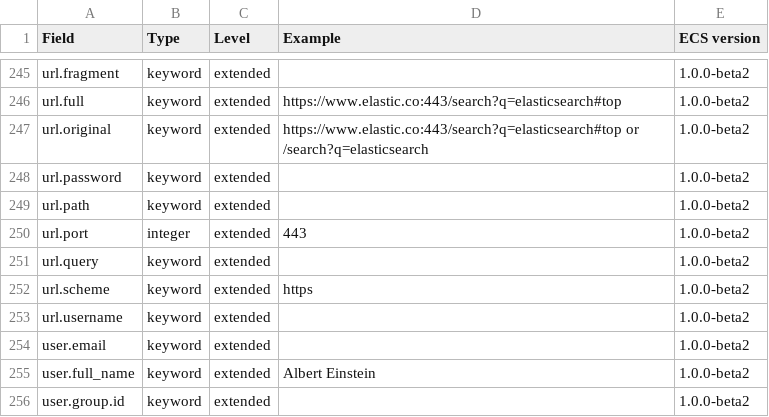
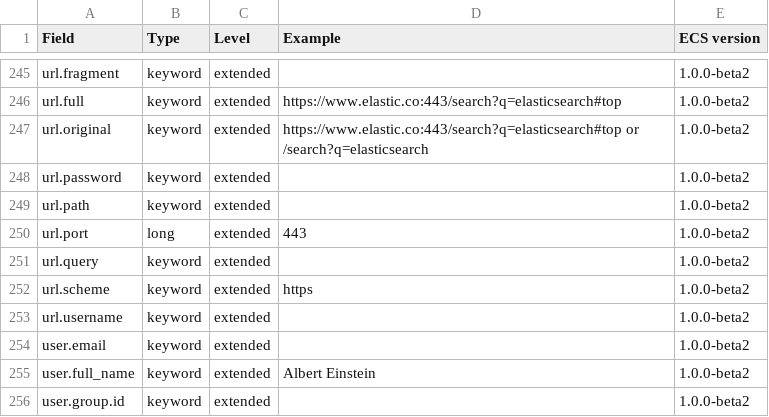
Before and after one commit to elastic/ecs, a CSV file: generated/csv/fields.csv, drawn as a sheet; only a part is shown, gaps mark what is left out.

Commit message:
Re-generate files, to pick up type change from url.port

```diff
--- a/generated/csv/fields.csv
+++ b/generated/csv/fields.csv
@@ -249,3 +249,3 @@ url.password,keyword,extended,,1.0.0-beta2
 url.path,keyword,extended,,1.0.0-beta2
-url.port,integer,extended,443,1.0.0-beta2
+url.port,long,extended,443,1.0.0-beta2
 url.query,keyword,extended,,1.0.0-beta2
```
Also changed, not shown: 4 other files.
